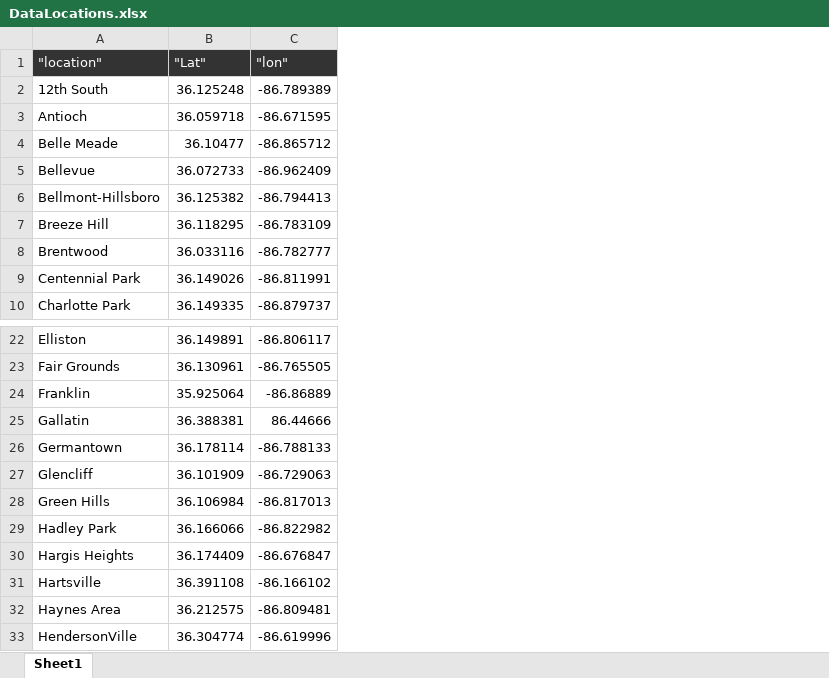
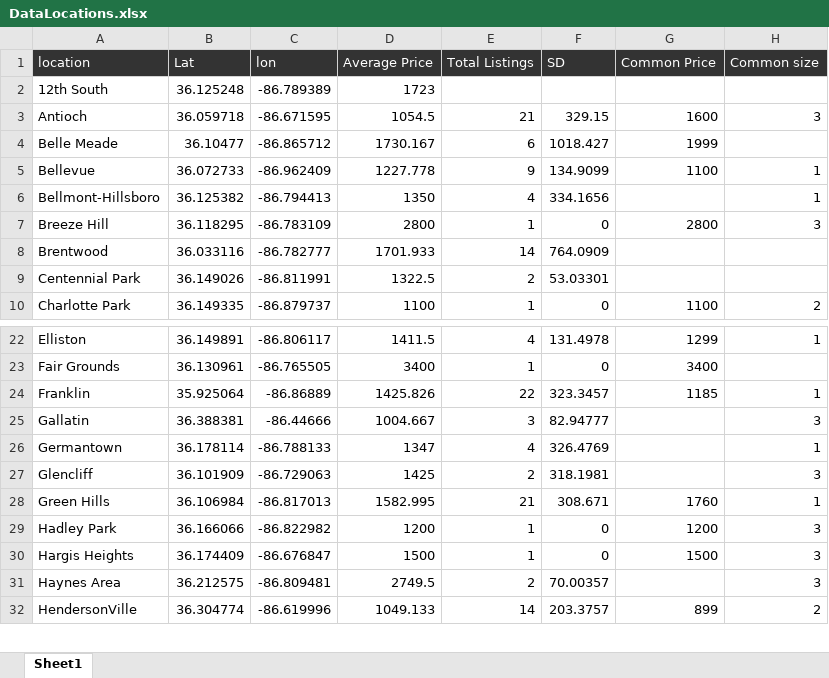
Before and after one commit to Fruit-Snacks/WebProject_KyleMcLean, an Excel workbook: DataLocations.xlsx, sheet Sheet1, drawn as a sheet; only a part is shown, gaps mark what is left out; values as stored, in another font and other column widths than the file's, no borders; removed rows and columns are numbered as before the commit, all else as after; the diff names each change by its address in the sheet, - before the commit and + after, or states it on an @@ line.

Commit message:
Data
Fished data

```diff
--- a/DataLocations.xlsx (sheet Sheet1)
+++ b/DataLocations.xlsx (sheet Sheet1)
+column D, rows 2-10: 1723 | 1054.5 | 1730.167 | 1227.778 | 1350 | 2800 | 1701.933 | 1322.5 | 1100; rows 22-32: 1411.5 | 3400 | 1425.826 | 1004.667 | 1347 | 1425 | 1582.995 | 1200 | 1500 | 2749.5 | 1049.133
+column E, rows 3-10: 21 | 6 | 9 | 4 | 1 | 14 | 2 | 1; rows 22-32: 4 | 1 | 22 | 3 | 4 | 2 | 21 | 1 | 1 | 2 | 14
+column F, rows 3-10: 329.15 | 1018.427 | 134.9099 | 334.1656 | 0 | 764.0909 | 53.03301 | 0; rows 22-32: 131.4978 | 0 | 323.3457 | 82.94777 | 326.4769 | 318.1981 | 308.671 | 0 | 0 | 70.00357 | 203.3757
+column G, rows 3-10: 1600 | 1999 | 1100 |  | 2800 |  |  | 1100; rows 22-32: 1299 | 3400 | 1185 |  |  |  | 1760 | 1200 | 1500 |  | 899
+column H, rows 3-10: 3 |  | 1 | 1 | 3 |  |  | 2; rows 22-32: 1 |  | 1 | 3 | 1 | 3 | 1 | 3 | 3 | 3 | 2
-row 1: "location" | "Lat" | "lon"
+row 1: location | Lat | lon | Average Price | Total Listings | SD | Common Price | Common size
-C25: 86.44666
+C25: -86.44666
-row 31: Hartsville | 36.391108 | -86.166102
```
Also changed, not shown: 1 other file.
